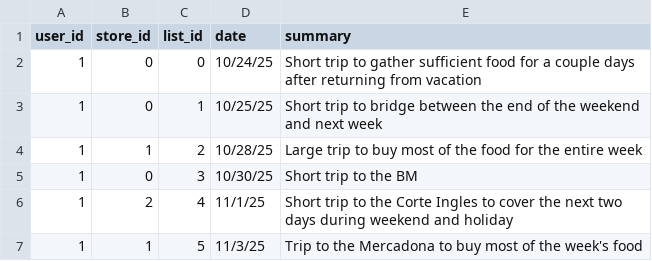
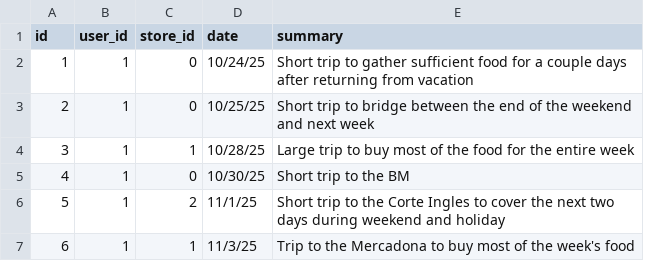
Before and after one commit to radcli14/CS50x, a CSV file: project/csv/trips.csv, drawn as a sheet; removed rows and columns are numbered as before the commit, all else as after; the diff names each change by its address in the sheet, - before the commit and + after, or states it on an @@ line.

```diff
--- a/project/csv/trips.csv
+++ b/project/csv/trips.csv
+column A (id), rows 2-7: 1 | 2 | 3 | 4 | 5 | 6
-column C (list_id), rows 2-7: 0 | 1 | 2 | 3 | 4 | 5
```
Also changed, not shown: project/csv/lists.csv, project/csv/meals.csv, 5 other files.
